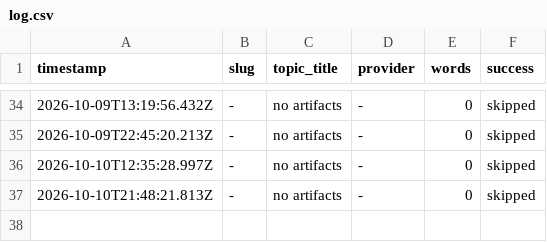
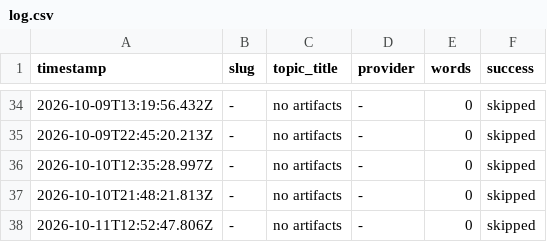
Before and after one commit to haxno2004-wq/aitoollab-autopilot, a CSV file: state/labstore/log.csv, drawn as a sheet; only a part is shown, gaps mark what is left out; the diff names each change by its address in the sheet, - before the commit and + after, or states it on an @@ line.

```diff
--- a/state/labstore/log.csv
+++ b/state/labstore/log.csv
+row 38: 2026-10-11T12:52:47.806Z | - | no artifacts | - | 0 | skipped
```
Also changed, not shown: 2 other files.
